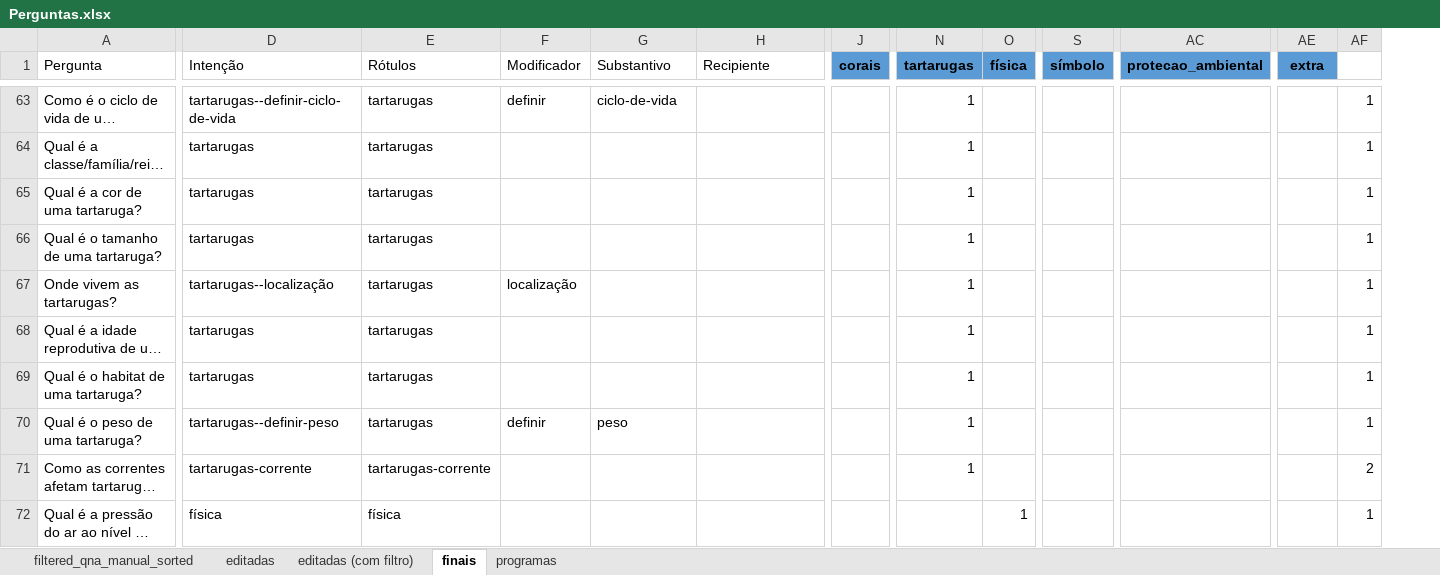
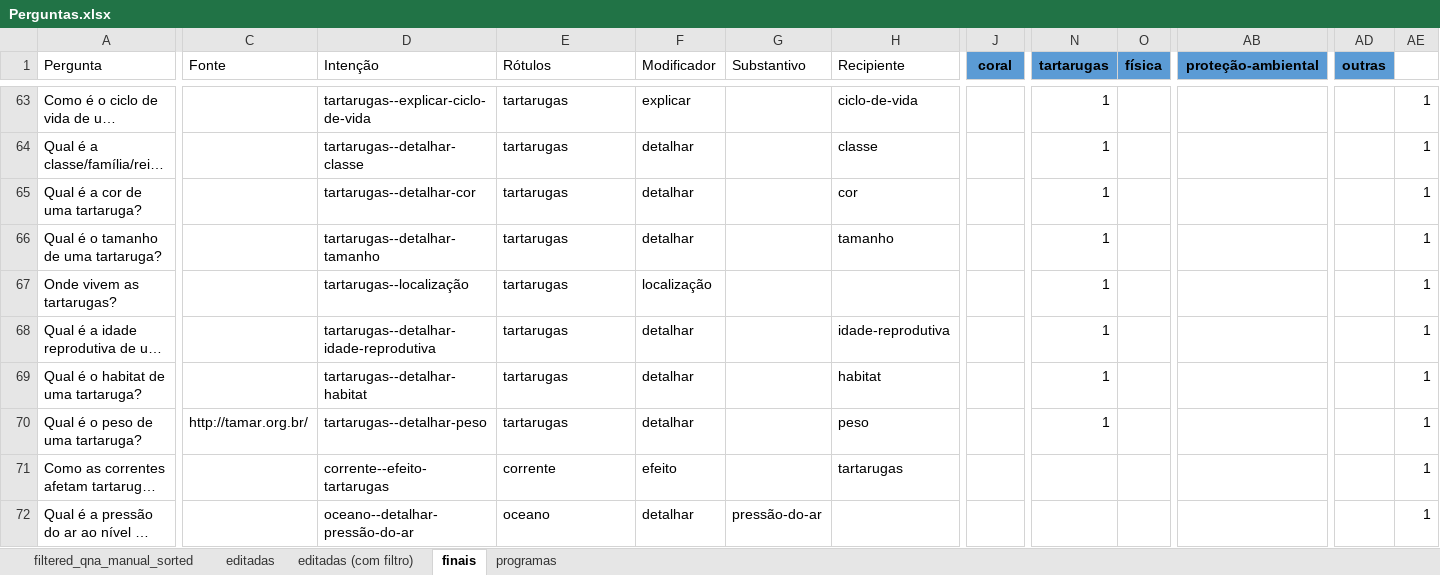
Before and after one commit to VictBenito/chatbot-Victor-Paulo, an Excel workbook: results/Perguntas.xlsx, sheet finais, drawn as a sheet; only a part is shown, gaps mark what is left out; long unchanged cells end in …; values as stored, in another font and other column widths than the file's, no borders; conditional formats not drawn; removed rows and columns are numbered as before the commit, all else as after; the diff covers the shown part only; the diff names each change by its address in the sheet, - before the commit and + after, or states it on an @@ line.

```diff
--- a/results/Perguntas.xlsx (sheet finais)
+++ b/results/Perguntas.xlsx (sheet finais)
@@ column C (Fonte) unhidden, row 70: http://tamar.org.br/ @@
-column S (símbolo), empty
-J1: corais
+J1: coral
-AB1: protecao_ambiental
+AB1: proteção-ambiental
-AD1: extra
+AD1: outras
-D63 (Intenção): tartarugas--definir-ciclo-de-vida
+D63 (Intenção): tartarugas--explicar-ciclo-de-vida
-F63 (Modificador): definir
+F63 (Modificador): explicar
-G63 (Substantivo): ciclo-de-vida
+G63 (Substantivo): (empty)
-H63 (Recipiente): (empty)
+H63 (Recipiente): ciclo-de-vida
-D64 (Intenção): tartarugas
+D64 (Intenção): tartarugas--detalhar-classe
-F64:F66 (Modificador): (empty)
+F64:F66 (Modificador): detalhar
-H64 (Recipiente): (empty)
+H64 (Recipiente): classe
-D65 (Intenção): tartarugas
+D65 (Intenção): tartarugas--detalhar-cor
-H65 (Recipiente): (empty)
+H65 (Recipiente): cor
-D66 (Intenção): tartarugas
+D66 (Intenção): tartarugas--detalhar-tamanho
-H66 (Recipiente): (empty)
+H66 (Recipiente): tamanho
-D68 (Intenção): tartarugas
+D68 (Intenção): tartarugas--detalhar-idade-reprodutiva
-F68:F69 (Modificador): (empty)
+F68:F69 (Modificador): detalhar
-H68 (Recipiente): (empty)
+H68 (Recipiente): idade-reprodutiva
-D69 (Intenção): tartarugas
+D69 (Intenção): tartarugas--detalhar-habitat
-H69 (Recipiente): (empty)
+H69 (Recipiente): habitat
-D70 (Intenção): tartarugas--definir-peso
+D70 (Intenção): tartarugas--detalhar-peso
-F70 (Modificador): definir
+F70 (Modificador): detalhar
-G70 (Substantivo): peso
+G70 (Substantivo): (empty)
-H70 (Recipiente): (empty)
+H70 (Recipiente): peso
-D71 (Intenção): tartarugas-corrente
+D71 (Intenção): corrente--efeito-tartarugas
-E71 (Rótulos): tartarugas-corrente
+E71 (Rótulos): corrente
-F71 (Modificador): (empty)
+F71 (Modificador): efeito
-H71 (Recipiente): (empty)
+H71 (Recipiente): tartarugas
-N71 (tartarugas): 1
+N71 (tartarugas): (empty)
-AE71: 2
+AE71: 1
-D72 (Intenção): física
+D72 (Intenção): oceano--detalhar-pressão-do-ar
-E72 (Rótulos): física
+E72 (Rótulos): oceano
-F72 (Modificador): (empty)
+F72 (Modificador): detalhar
-G72 (Substantivo): (empty)
+G72 (Substantivo): pressão-do-ar
-O72 (física): 1
+O72 (física): (empty)
```
Also changed, not shown: 2 added rows, 5 removed rows, 308 edited cells and cell formats elsewhere in this sheet, formulas that keep their value, 3 other files.
